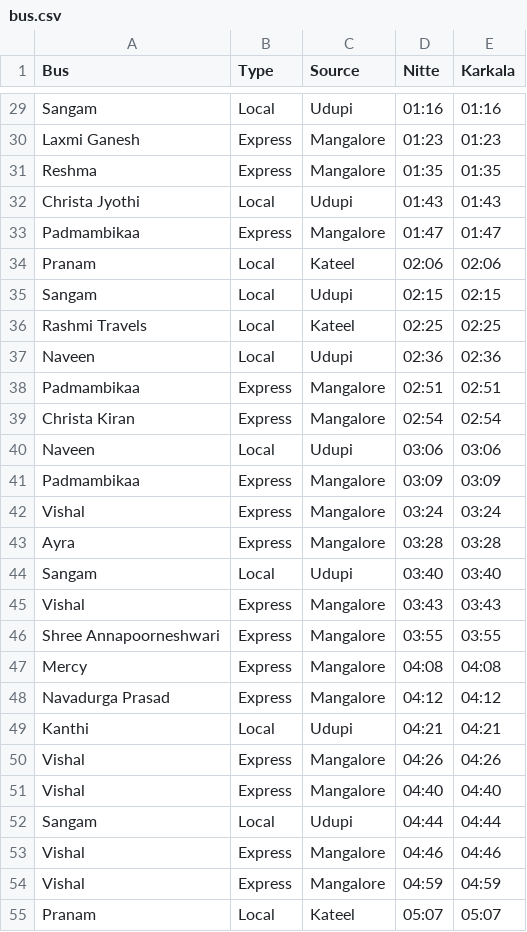
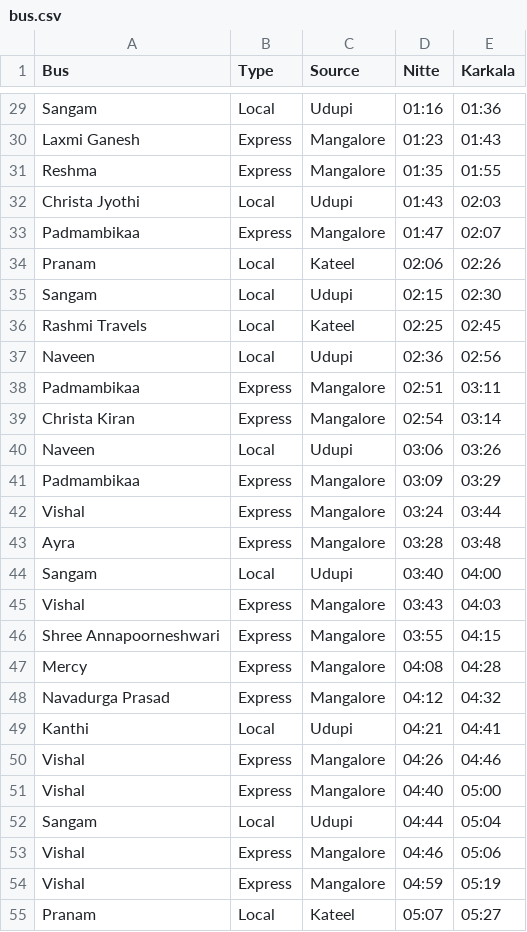
Before and after one commit to rohanmp2912/R_project, a CSV file: team_project/bus.csv, drawn as a sheet; only a part is shown, gaps mark what is left out; the diff covers the shown part only; the diff names each change by its address in the sheet, - before the commit and + after, or states it on an @@ line.

```diff
--- a/team_project/bus.csv
+++ b/team_project/bus.csv
-E29 (Karkala): 01:16
+E29 (Karkala): 01:36
-E30 (Karkala): 01:23
+E30 (Karkala): 01:43
-E31 (Karkala): 01:35
+E31 (Karkala): 01:55
-E32 (Karkala): 01:43
+E32 (Karkala): 02:03
-E33 (Karkala): 01:47
+E33 (Karkala): 02:07
-E34 (Karkala): 02:06
+E34 (Karkala): 02:26
-E35 (Karkala): 02:15
+E35 (Karkala): 02:30
-E36 (Karkala): 02:25
+E36 (Karkala): 02:45
-E37 (Karkala): 02:36
+E37 (Karkala): 02:56
-E38 (Karkala): 02:51
+E38 (Karkala): 03:11
-E39 (Karkala): 02:54
+E39 (Karkala): 03:14
-E40 (Karkala): 03:06
+E40 (Karkala): 03:26
-E41 (Karkala): 03:09
+E41 (Karkala): 03:29
-E42 (Karkala): 03:24
+E42 (Karkala): 03:44
-E43 (Karkala): 03:28
+E43 (Karkala): 03:48
-E44 (Karkala): 03:40
+E44 (Karkala): 04:00
-E45 (Karkala): 03:43
+E45 (Karkala): 04:03
-E46 (Karkala): 03:55
+E46 (Karkala): 04:15
-E47 (Karkala): 04:08
+E47 (Karkala): 04:28
-E48 (Karkala): 04:12
+E48 (Karkala): 04:32
-E49 (Karkala): 04:21
+E49 (Karkala): 04:41
-E50 (Karkala): 04:26
+E50 (Karkala): 04:46
-E51 (Karkala): 04:40
+E51 (Karkala): 05:00
-E52 (Karkala): 04:44
+E52 (Karkala): 05:04
-E53 (Karkala): 04:46
+E53 (Karkala): 05:06
-E54 (Karkala): 04:59
+E54 (Karkala): 05:19
-E55 (Karkala): 05:07
+E55 (Karkala): 05:27
```
Also changed, not shown: 27 edited cells elsewhere in this file, 1 other file.
